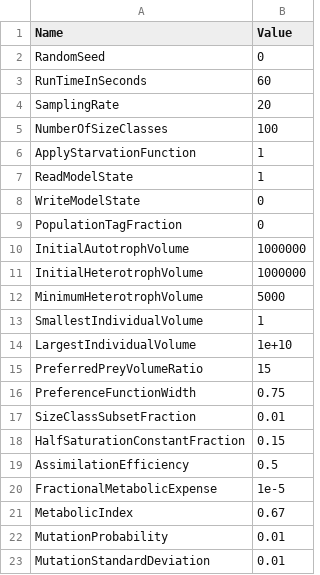
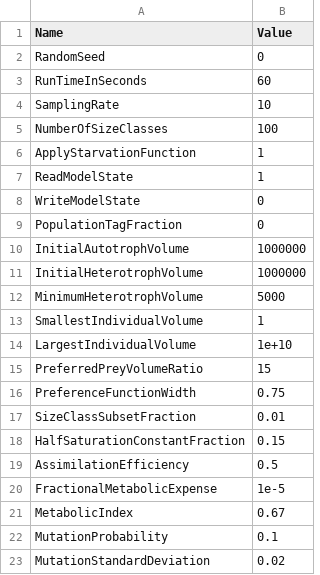
Before and after one commit to phlndrwd/EATSM, a CSV file: input/Parameters.csv, drawn as a sheet.

Commit message:
Fix to segmentation fault HeterotrophData.cpp. Other minor changes.

```diff
--- a/input/Parameters.csv
+++ b/input/Parameters.csv
@@ -3,3 +3,3 @@ RandomSeed,0
 RunTimeInSeconds,60
-SamplingRate,20
+SamplingRate,10
 NumberOfSizeClasses,100
@@ -21,3 +21,3 @@ FractionalMetabolicExpense,1e-5
 MetabolicIndex,0.67
-MutationProbability,0.01
-MutationStandardDeviation,0.01
+MutationProbability,0.1
+MutationStandardDeviation,0.02
```
Also changed, not shown: 12 other files.
